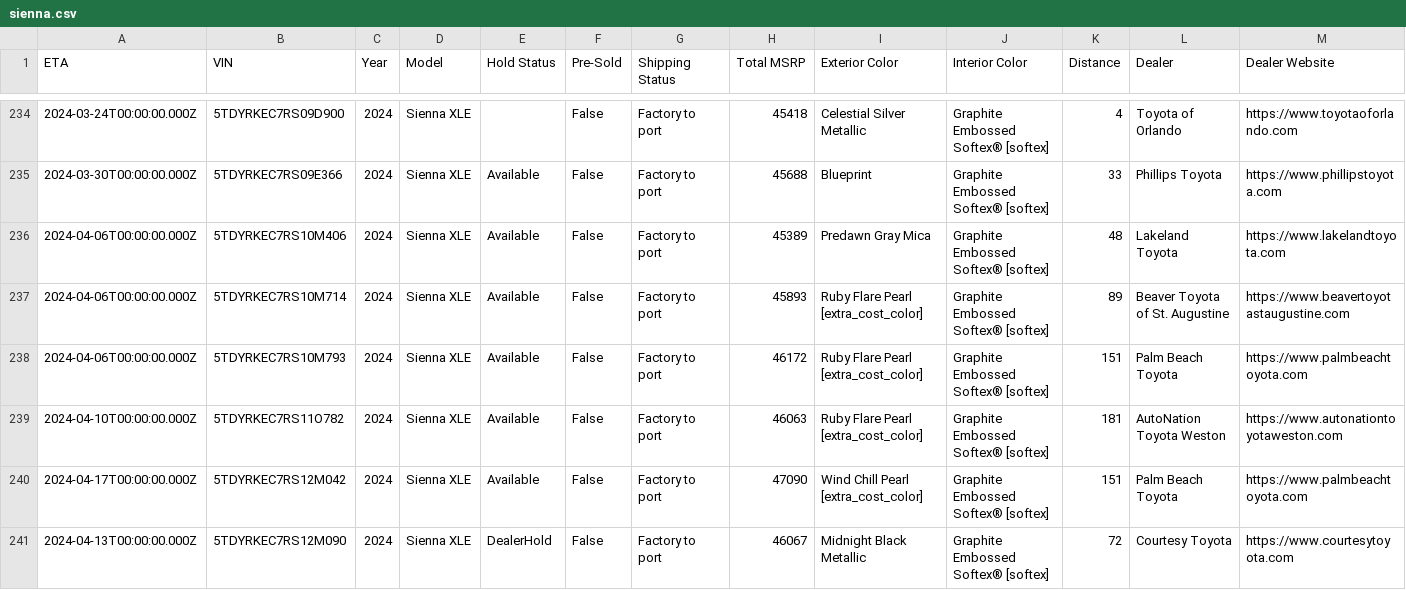
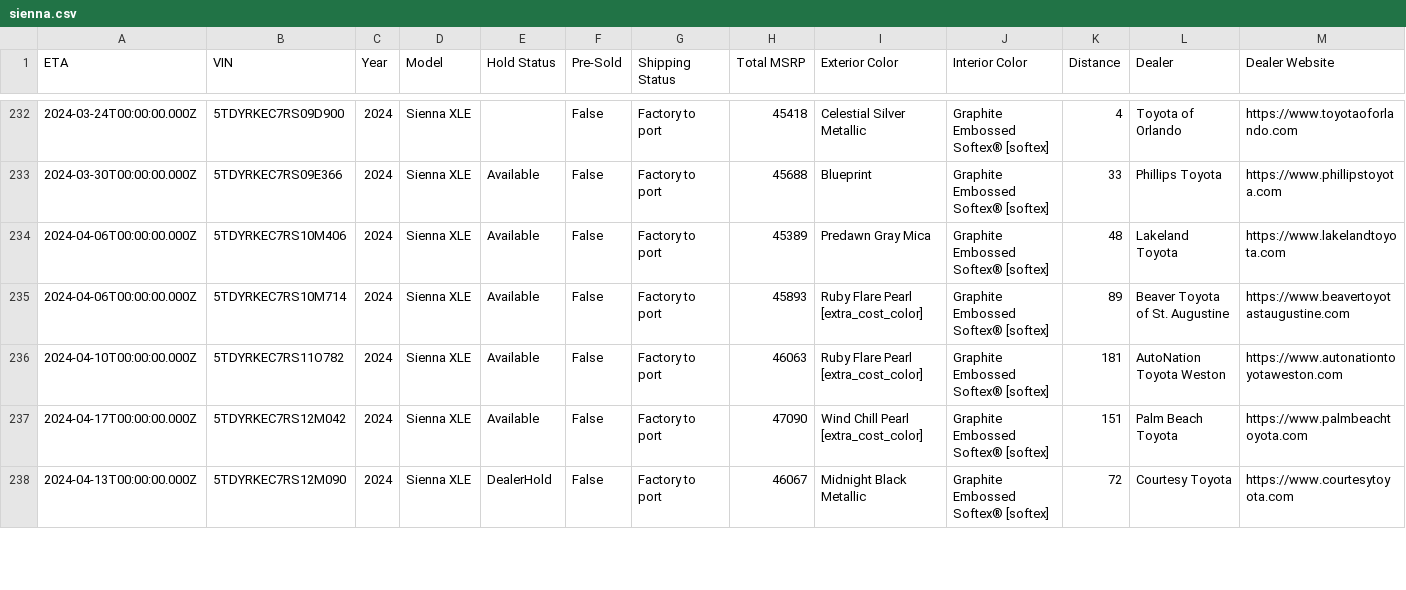
Before and after one commit to ianko/sienna_grabber, a CSV file: output/sienna.csv, drawn as a sheet; only a part is shown, gaps mark what is left out; rows hold the shown columns only; the diff covers the shown part only; the diff names each change by its address in the sheet, - before the commit and + after, or states it on an @@ line.

Commit message:
Updating siennas data: Sun Feb 18 13:22:14 UTC 2024

```diff
--- a/output/sienna.csv
+++ b/output/sienna.csv
-row 238: 2024-04-06T00:00:00.000Z | 5TDYRKEC7RS10M793 | 2024 | Sienna XLE | Available | False | Factory to port | 46172 | Ruby Flare Pearl [extra_cost_color] | Graphite Embossed Softex® [softex] | 151 | Palm Beach Toyota | https://www.palmbeachtoyota.com
```
Also changed, not shown: 2 removed rows and 33 edited cells elsewhere in this file, 1 other file.
